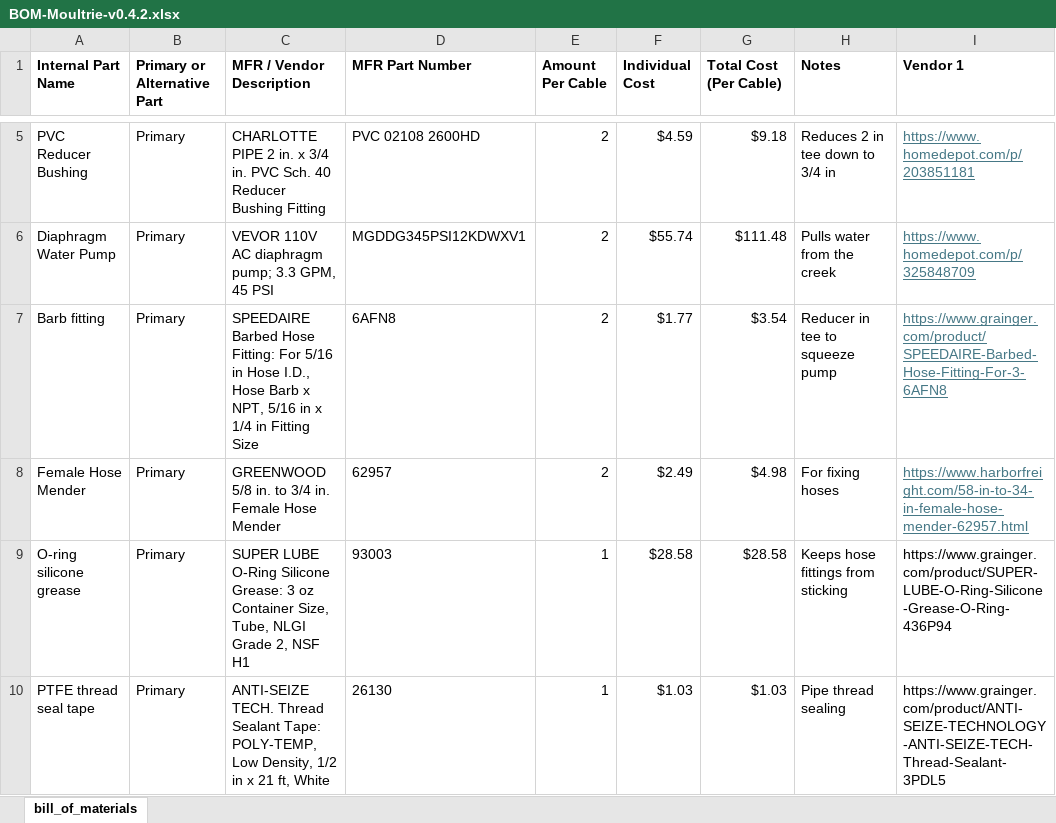
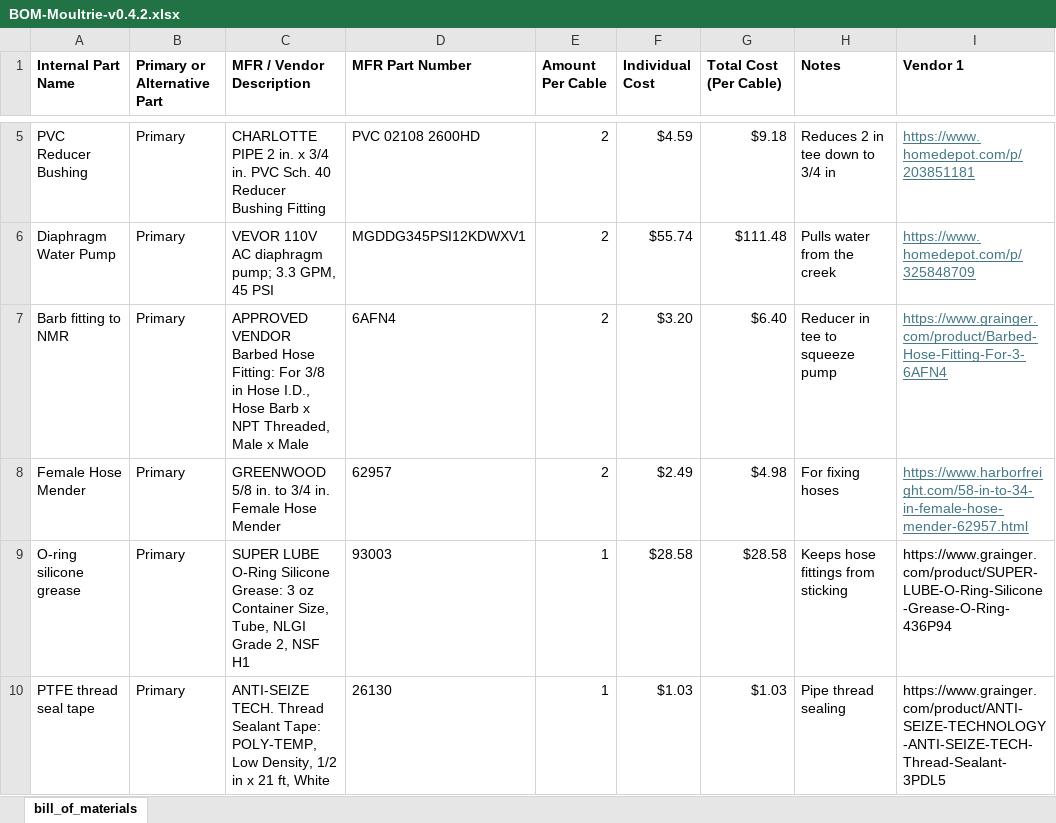
Before and after one commit to ARTS-Laboratory/flowthrough-water-quality-monitoring-system, an Excel workbook: system_development/Moultrie/v0.4.2/BOM-Moultrie-v0.4.2.xlsx, sheet bill_of_materials, drawn as a sheet; only a part is shown, gaps mark what is left out; values as stored, in another font and other column widths than the file's, no borders; the diff covers the shown part only; the diff names each change by its address in the sheet, - before the commit and + after, or states it on an @@ line.

Commit message:
Update BOM-Moultrie-v0.4.2.xlsx

```diff
--- a/system_development/Moultrie/v0.4.2/BOM-Moultrie-v0.4.2.xlsx (sheet bill_of_materials)
+++ b/system_development/Moultrie/v0.4.2/BOM-Moultrie-v0.4.2.xlsx (sheet bill_of_materials)
-A7 (Internal Part Name): Barb fitting
+A7 (Internal Part Name): Barb fitting to NMR
-C7 (MFR / Vendor Description): SPEEDAIRE Barbed Hose Fitting: For 5/16 in Hose I.D., Hose Barb x NPT, 5/16 in x 1/4 in Fitting Size
+C7 (MFR / Vendor Description): APPROVED VENDOR Barbed Hose Fitting: For 3/8 in Hose I.D., Hose Barb x NPT Threaded, Male x Male
-D7 (MFR Part Number): 6AFN8
+D7 (MFR Part Number): 6AFN4
-F7 (Individual Cost): $1.77
+F7 (Individual Cost): $3.20
-G7 (Total Cost (Per Cable)): $3.54
+G7 (Total Cost (Per Cable)): $6.40
-I7 (Vendor 1): https://www.grainger.com/product/SPEEDAIRE-Barbed-Hose-Fitting-For-3-6AFN8
+I7 (Vendor 1): https://www.grainger.com/product/Barbed-Hose-Fitting-For-3-6AFN4
```
Also changed, not shown: 1 edited cell and cell formats elsewhere in this sheet.
